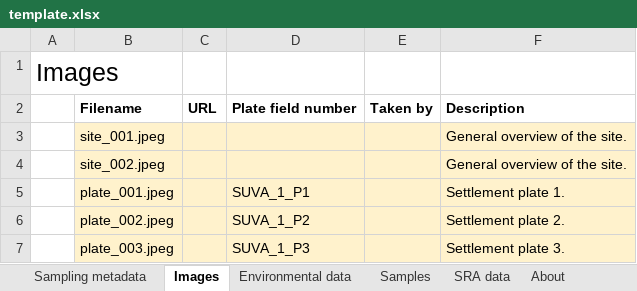
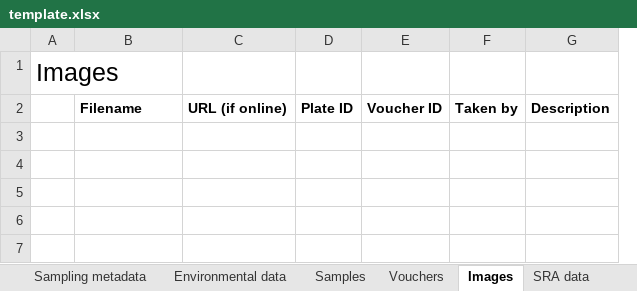
Before and after one commit to iobis/pacman-data-entry, an Excel workbook: template.xlsx, sheet Images, drawn as a sheet; values as stored, in another font and other column widths than the file's, no borders; removed rows and columns are numbered as before the commit, all else as after; the diff names each change by its address in the sheet, - before the commit and + after, or states it on an @@ line.

Commit message:
multiple changes, added vouchers

```diff
--- a/template.xlsx (sheet Images)
+++ b/template.xlsx (sheet Images)
+sheet tab: Vouchers
@@ sheet tab order changed: Sampling metadata | Environmental data | Samples | Vouchers | Images | SRA data @@
-column C, row 2: URL
-column D, row 2: Plate field number
+column C, row 2: URL (if online)
+column D, row 2: Plate ID
+column E, row 2: Voucher ID
-column F, row 2: Description
+column G, row 2: Description
-row 3:  | site_001.jpeg |  |  |  | General overview of the site.
-row 4:  | site_002.jpeg |  |  |  | General overview of the site.
-row 5:  | plate_001.jpeg |  | SUVA_1_P1 |  | Settlement plate 1.
-row 6:  | plate_002.jpeg |  | SUVA_1_P2 |  | Settlement plate 2.
-row 7:  | plate_003.jpeg |  | SUVA_1_P3 |  | Settlement plate 3.
```
Also changed, not shown: sheet Samples, sheet About, sheet Environmental data, sheet Sampling metadata, sheet SRA data.
